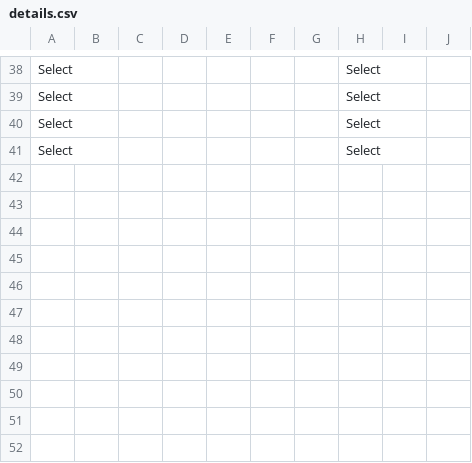
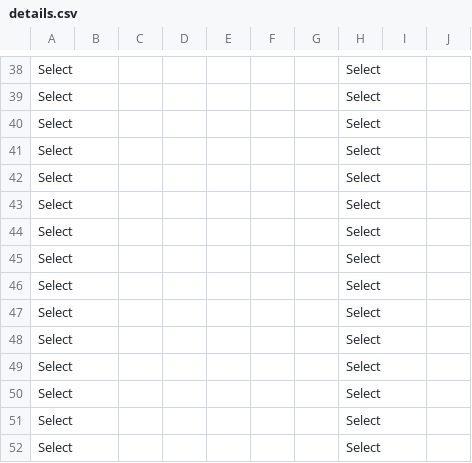
Before and after one commit to gopiprasanthpotipireddy/kyc, a CSV file: Customer_KYC_Initial/CustomerKYC/CustomerKYC/csv/details.csv, drawn as a sheet; only a part is shown, gaps mark what is left out.

```diff
--- a/Customer_KYC_Initial/CustomerKYC/CustomerKYC/csv/details.csv
+++ b/Customer_KYC_Initial/CustomerKYC/CustomerKYC/csv/details.csv
@@ -41 +41,12 @@ Select,,,,,,,Select,,
 Select,,,,,,,Select,,
+Select,,,,,,,Select,,
+Select,,,,,,,Select,,
+Select,,,,,,,Select,,
+Select,,,,,,,Select,,
+Select,,,,,,,Select,,
+Select,,,,,,,Select,,
+Select,,,,,,,Select,,
+Select,,,,,,,Select,,
+Select,,,,,,,Select,,
+Select,,,,,,,Select,,
+Select,,,,,,,Select,,
```
Also changed, not shown: 5 other files.
